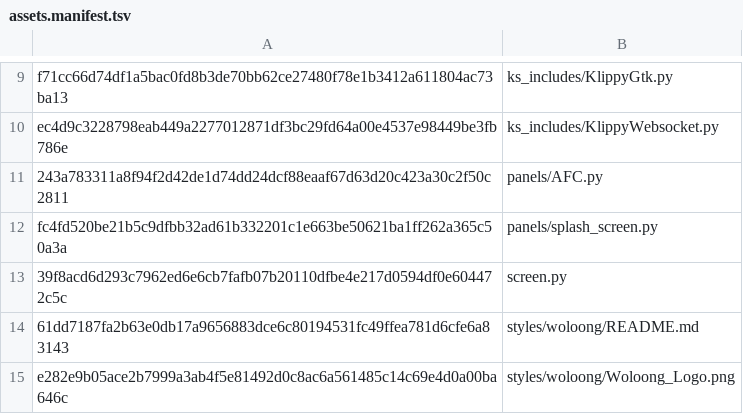
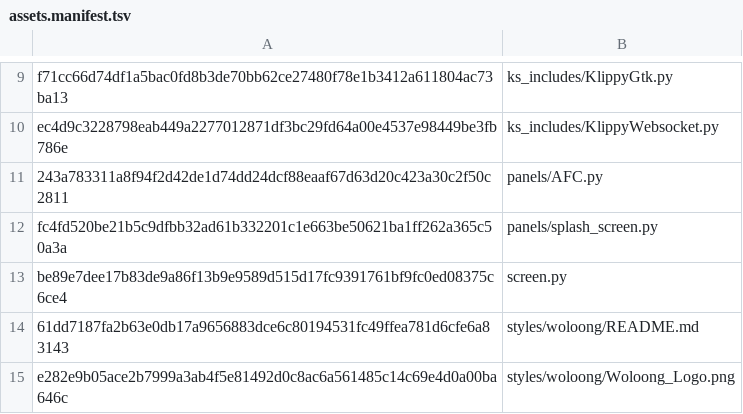
Before and after one commit to Woloong-DS/Woloong-klipperScreen, a TSV file: woloong-release/assets.manifest.tsv, drawn as a sheet; only a part is shown, gaps mark what is left out.

```diff
--- a/woloong-release/assets.manifest.tsv
+++ b/woloong-release/assets.manifest.tsv
@@ -12,3 +12,3 @@ ec4d9c3228798eab449a2277012871df3bc29fd64a00e4537e98449be3fb786e	ks_includes/Kli
 fc4fd520be21b5c9dfbb32ad61b332201c1e663be50621ba1ff262a365c50a3a	panels/splash_screen.py
-39f8acd6d293c7962ed6e6cb7fafb07b20110dfbe4e217d0594df0e604472c5c	screen.py
+be89e7dee17b83de9a86f13b9e9589d515d17fc9391761bf9fc0ed08375c6ce4	screen.py
 61dd7187fa2b63e0db17a9656883dce6c80194531fc49ffea781d6cfe6a83143	styles/woloong/README.md
```
Also changed, not shown: 5 other files.
